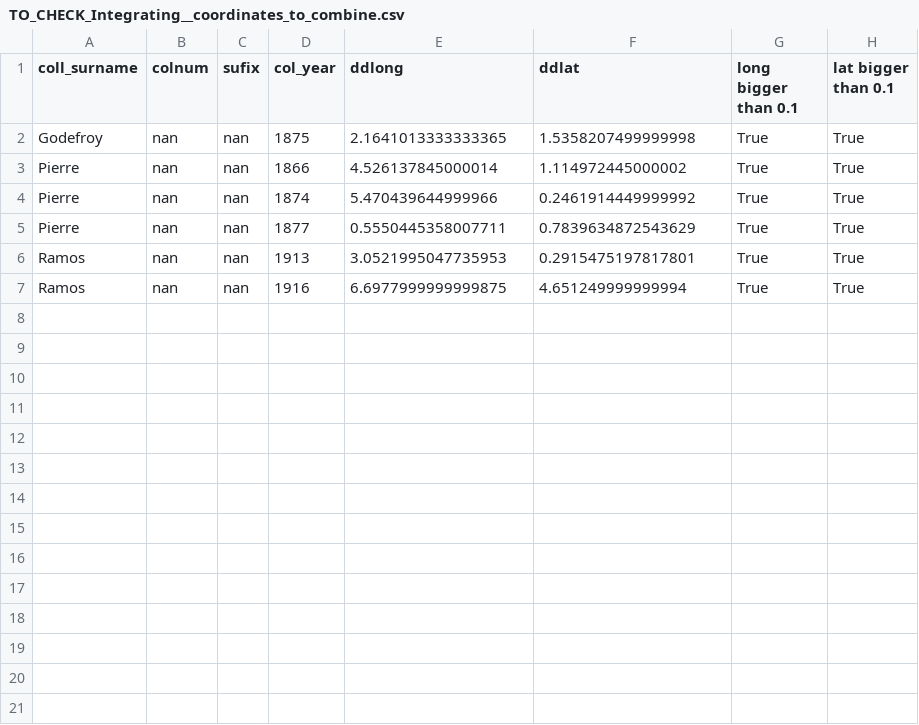
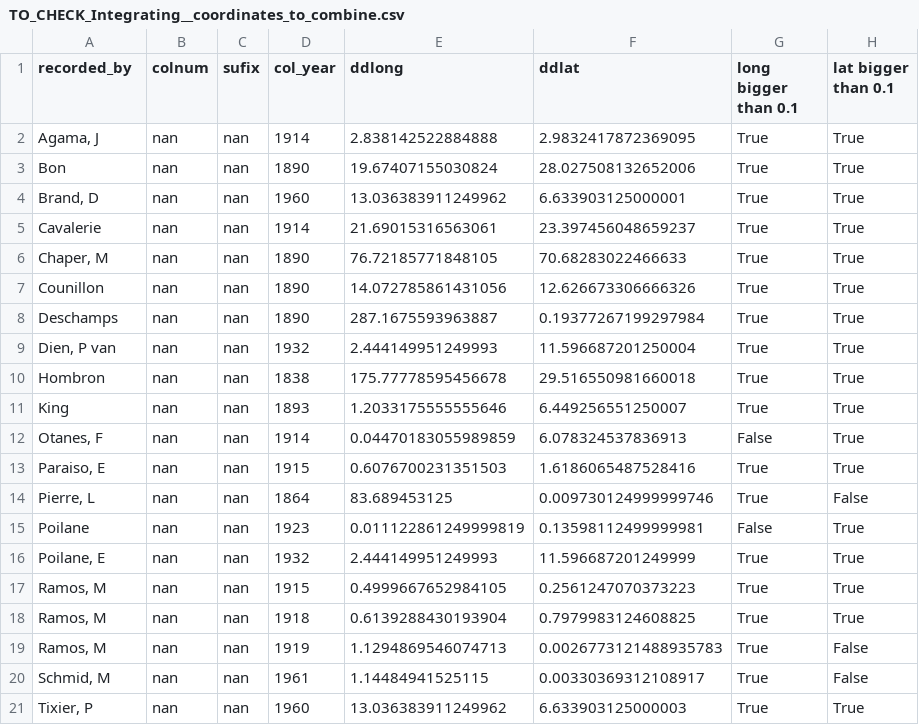
Before and after one commit to SJStreiff/share_DB_WIP, a CSV file: 1a_WIP/TO_CHECK_Integrating__coordinates_to_combine.csv, drawn as a sheet.

```diff
--- a/1a_WIP/TO_CHECK_Integrating__coordinates_to_combine.csv
+++ b/1a_WIP/TO_CHECK_Integrating__coordinates_to_combine.csv
@@ -1,7 +1,21 @@
-coll_surname;colnum;sufix;col_year;ddlong;ddlat;long bigger than 0.1;lat bigger than 0.1
-Godefroy;nan;nan;1875;2.1641013333333365;1.5358207499999998;True;True
-Pierre;nan;nan;1866;4.526137845000014;1.114972445000002;True;True
-Pierre;nan;nan;1874;5.470439644999966;0.2461914449999992;True;True
-Pierre;nan;nan;1877;0.5550445358007711;0.7839634872543629;True;True
-Ramos;nan;nan;1913;3.0521995047735953;0.2915475197817801;True;True
-Ramos;nan;nan;1916;6.6977999999999875;4.651249999999994;True;True
+recorded_by;colnum;sufix;col_year;ddlong;ddlat;long bigger than 0.1;lat bigger than 0.1
+Agama, J;nan;nan;1914;2.838142522884888;2.9832417872369095;True;True
+Bon;nan;nan;1890;19.67407155030824;28.027508132652006;True;True
+Brand, D;nan;nan;1960;13.036383911249962;6.633903125000001;True;True
+Cavalerie;nan;nan;1914;21.69015316563061;23.397456048659237;True;True
+Chaper, M;nan;nan;1890;76.72185771848105;70.68283022466633;True;True
+Counillon;nan;nan;1890;14.072785861431056;12.626673306666326;True;True
+Deschamps;nan;nan;1890;287.1675593963887;0.19377267199297984;True;True
+Dien, P van;nan;nan;1932;2.444149951249993;11.596687201250004;True;True
+Hombron;nan;nan;1838;175.77778595456678;29.516550981660018;True;True
+King;nan;nan;1893;1.2033175555555646;6.449256551250007;True;True
+Otanes, F;nan;nan;1914;0.04470183055989859;6.078324537836913;False;True
+Paraiso, E;nan;nan;1915;0.6076700231351503;1.6186065487528416;True;True
+Pierre, L;nan;nan;1864;83.689453125;0.009730124999999746;True;False
+Poilane;nan;nan;1923;0.011122861249999819;0.13598112499999981;False;True
+Poilane, E;nan;nan;1932;2.444149951249993;11.596687201249999;True;True
+Ramos, M;nan;nan;1915;0.4999667652984105;0.2561247070373223;True;True
+Ramos, M;nan;nan;1918;0.6139288430193904;0.7979983124608825;True;True
+Ramos, M;nan;nan;1919;1.1294869546074713;0.0026773121488935783;True;False
+Schmid, M;nan;nan;1961;1.14484941525115;0.00330369312108917;True;False
+Tixier, P;nan;nan;1960;13.036383911249962;6.633903125000003;True;True
```
Also changed, not shown: 14 other files.
